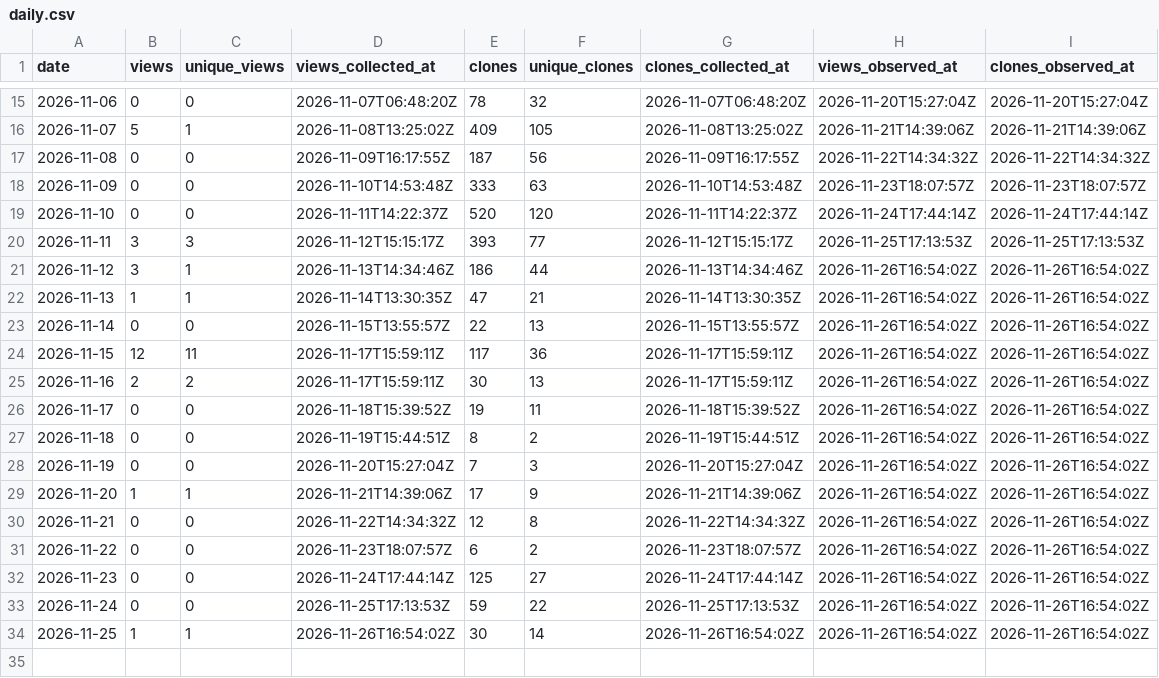
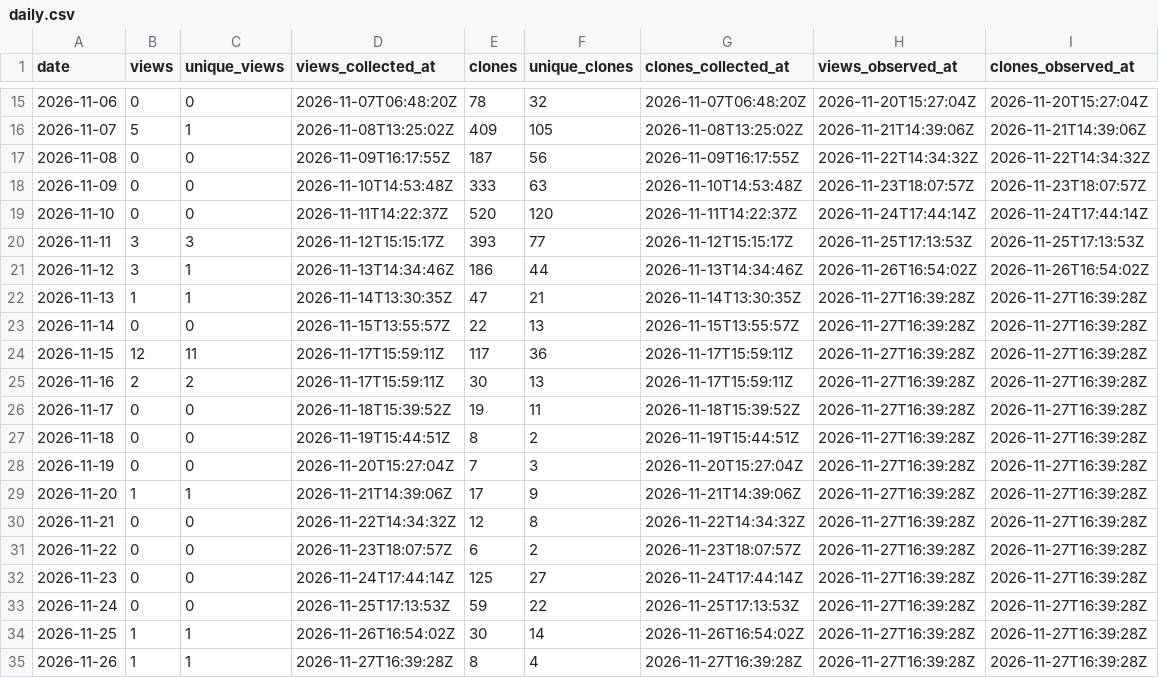
Before and after one commit to danielep71/K-NSFR, a CSV file: data/daily.csv, drawn as a sheet; only a part is shown, gaps mark what is left out.

```diff
--- a/data/daily.csv
+++ b/data/daily.csv
@@ -21,14 +21,15 @@ date,views,unique_views,views_collected_at,clones,unique_clones,clones_collected
 2026-11-12,3,1,2026-11-13T14:34:46Z,186,44,2026-11-13T14:34:46Z,2026-11-26T16:54:02Z,2026-11-26T16:54:02Z
-2026-11-13,1,1,2026-11-14T13:30:35Z,47,21,2026-11-14T13:30:35Z,2026-11-26T16:54:02Z,2026-11-26T16:54:02Z
-2026-11-14,0,0,2026-11-15T13:55:57Z,22,13,2026-11-15T13:55:57Z,2026-11-26T16:54:02Z,2026-11-26T16:54:02Z
-2026-11-15,12,11,2026-11-17T15:59:11Z,117,36,2026-11-17T15:59:11Z,2026-11-26T16:54:02Z,2026-11-26T16:54:02Z
-2026-11-16,2,2,2026-11-17T15:59:11Z,30,13,2026-11-17T15:59:11Z,2026-11-26T16:54:02Z,2026-11-26T16:54:02Z
-2026-11-17,0,0,2026-11-18T15:39:52Z,19,11,2026-11-18T15:39:52Z,2026-11-26T16:54:02Z,2026-11-26T16:54:02Z
-2026-11-18,0,0,2026-11-19T15:44:51Z,8,2,2026-11-19T15:44:51Z,2026-11-26T16:54:02Z,2026-11-26T16:54:02Z
-2026-11-19,0,0,2026-11-20T15:27:04Z,7,3,2026-11-20T15:27:04Z,2026-11-26T16:54:02Z,2026-11-26T16:54:02Z
-2026-11-20,1,1,2026-11-21T14:39:06Z,17,9,2026-11-21T14:39:06Z,2026-11-26T16:54:02Z,2026-11-26T16:54:02Z
-2026-11-21,0,0,2026-11-22T14:34:32Z,12,8,2026-11-22T14:34:32Z,2026-11-26T16:54:02Z,2026-11-26T16:54:02Z
-2026-11-22,0,0,2026-11-23T18:07:57Z,6,2,2026-11-23T18:07:57Z,2026-11-26T16:54:02Z,2026-11-26T16:54:02Z
-2026-11-23,0,0,2026-11-24T17:44:14Z,125,27,2026-11-24T17:44:14Z,2026-11-26T16:54:02Z,2026-11-26T16:54:02Z
-2026-11-24,0,0,2026-11-25T17:13:53Z,59,22,2026-11-25T17:13:53Z,2026-11-26T16:54:02Z,2026-11-26T16:54:02Z
-2026-11-25,1,1,2026-11-26T16:54:02Z,30,14,2026-11-26T16:54:02Z,2026-11-26T16:54:02Z,2026-11-26T16:54:02Z
+2026-11-13,1,1,2026-11-14T13:30:35Z,47,21,2026-11-14T13:30:35Z,2026-11-27T16:39:28Z,2026-11-27T16:39:28Z
+2026-11-14,0,0,2026-11-15T13:55:57Z,22,13,2026-11-15T13:55:57Z,2026-11-27T16:39:28Z,2026-11-27T16:39:28Z
+2026-11-15,12,11,2026-11-17T15:59:11Z,117,36,2026-11-17T15:59:11Z,2026-11-27T16:39:28Z,2026-11-27T16:39:28Z
+2026-11-16,2,2,2026-11-17T15:59:11Z,30,13,2026-11-17T15:59:11Z,2026-11-27T16:39:28Z,2026-11-27T16:39:28Z
+2026-11-17,0,0,2026-11-18T15:39:52Z,19,11,2026-11-18T15:39:52Z,2026-11-27T16:39:28Z,2026-11-27T16:39:28Z
+2026-11-18,0,0,2026-11-19T15:44:51Z,8,2,2026-11-19T15:44:51Z,2026-11-27T16:39:28Z,2026-11-27T16:39:28Z
+2026-11-19,0,0,2026-11-20T15:27:04Z,7,3,2026-11-20T15:27:04Z,2026-11-27T16:39:28Z,2026-11-27T16:39:28Z
+2026-11-20,1,1,2026-11-21T14:39:06Z,17,9,2026-11-21T14:39:06Z,2026-11-27T16:39:28Z,2026-11-27T16:39:28Z
+2026-11-21,0,0,2026-11-22T14:34:32Z,12,8,2026-11-22T14:34:32Z,2026-11-27T16:39:28Z,2026-11-27T16:39:28Z
+2026-11-22,0,0,2026-11-23T18:07:57Z,6,2,2026-11-23T18:07:57Z,2026-11-27T16:39:28Z,2026-11-27T16:39:28Z
+2026-11-23,0,0,2026-11-24T17:44:14Z,125,27,2026-11-24T17:44:14Z,2026-11-27T16:39:28Z,2026-11-27T16:39:28Z
+2026-11-24,0,0,2026-11-25T17:13:53Z,59,22,2026-11-25T17:13:53Z,2026-11-27T16:39:28Z,2026-11-27T16:39:28Z
+2026-11-25,1,1,2026-11-26T16:54:02Z,30,14,2026-11-26T16:54:02Z,2026-11-27T16:39:28Z,2026-11-27T16:39:28Z
+2026-11-26,1,1,2026-11-27T16:39:28Z,8,4,2026-11-27T16:39:28Z,2026-11-27T16:39:28Z,2026-11-27T16:39:28Z
```
Also changed, not shown: data/paths.csv, data/snapshots.csv, 2 other files.
